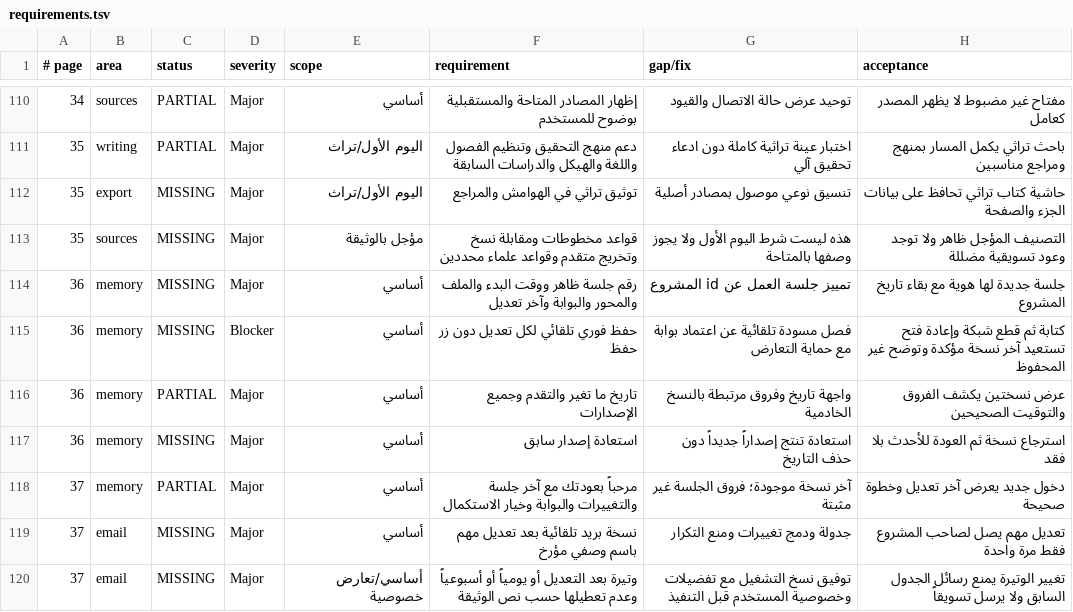
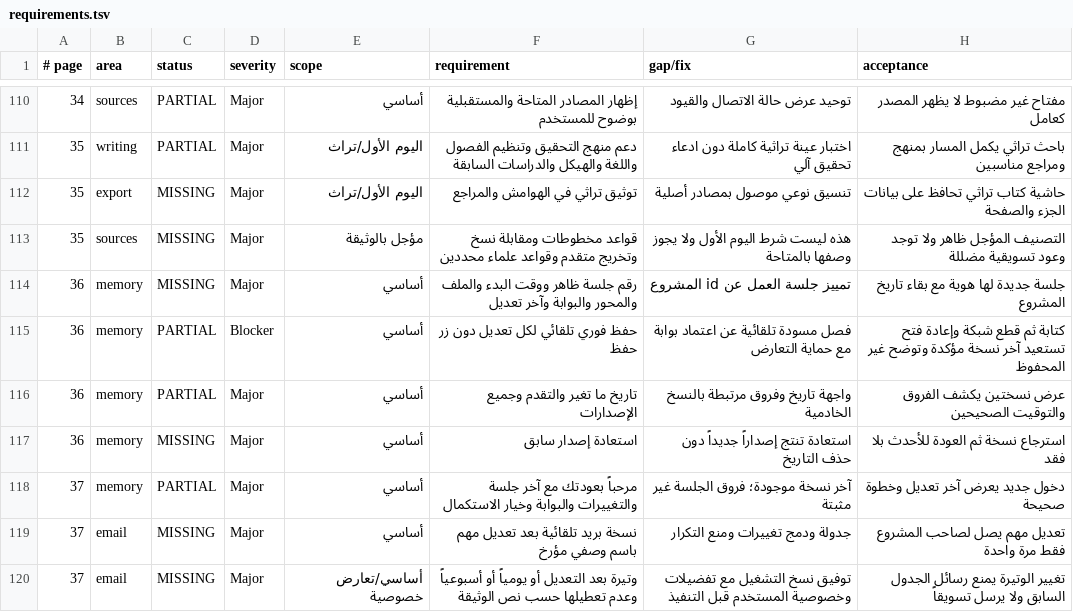
Before and after one commit to wahaaico-ui/waha-ai, a TSV file: docs/architecture/product-audit/requirements.tsv, drawn as a sheet; only a part is shown, gaps mark what is left out.

```diff
--- a/docs/architecture/product-audit/requirements.tsv
+++ b/docs/architecture/product-audit/requirements.tsv
@@ -114,3 +114,3 @@
 36	memory	MISSING	Major	أساسي	رقم جلسة ظاهر ووقت البدء والملف والمحور والبوابة وآخر تعديل	تمييز جلسة العمل عن id المشروع	جلسة جديدة لها هوية مع بقاء تاريخ المشروع
-36	memory	MISSING	Blocker	أساسي	حفظ فوري تلقائي لكل تعديل دون زر حفظ	فصل مسودة تلقائية عن اعتماد بوابة مع حماية التعارض	كتابة ثم قطع شبكة وإعادة فتح تستعيد آخر نسخة مؤكدة وتوضح غير المحفوظ
+36	memory	PARTIAL	Blocker	أساسي	حفظ فوري تلقائي لكل تعديل دون زر حفظ	فصل مسودة تلقائية عن اعتماد بوابة مع حماية التعارض	كتابة ثم قطع شبكة وإعادة فتح تستعيد آخر نسخة مؤكدة وتوضح غير المحفوظ
 36	memory	PARTIAL	Major	أساسي	تاريخ ما تغير والتقدم وجميع الإصدارات	واجهة تاريخ وفروق مرتبطة بالنسخ الخادمية	عرض نسختين يكشف الفروق والتوقيت الصحيحين
```
Also changed, not shown: docs/architecture/PRODUCT_COMPLETION_MATRIX.csv, 26 other files.
